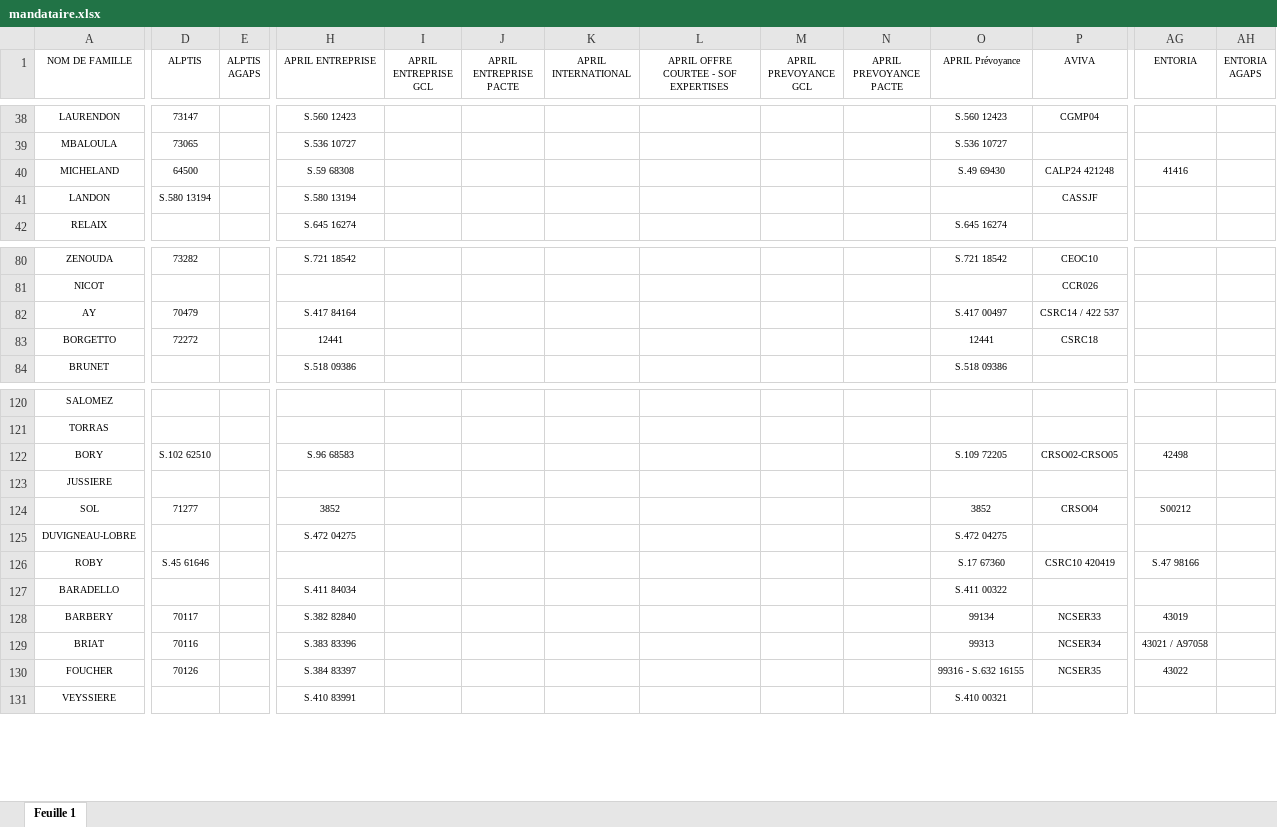
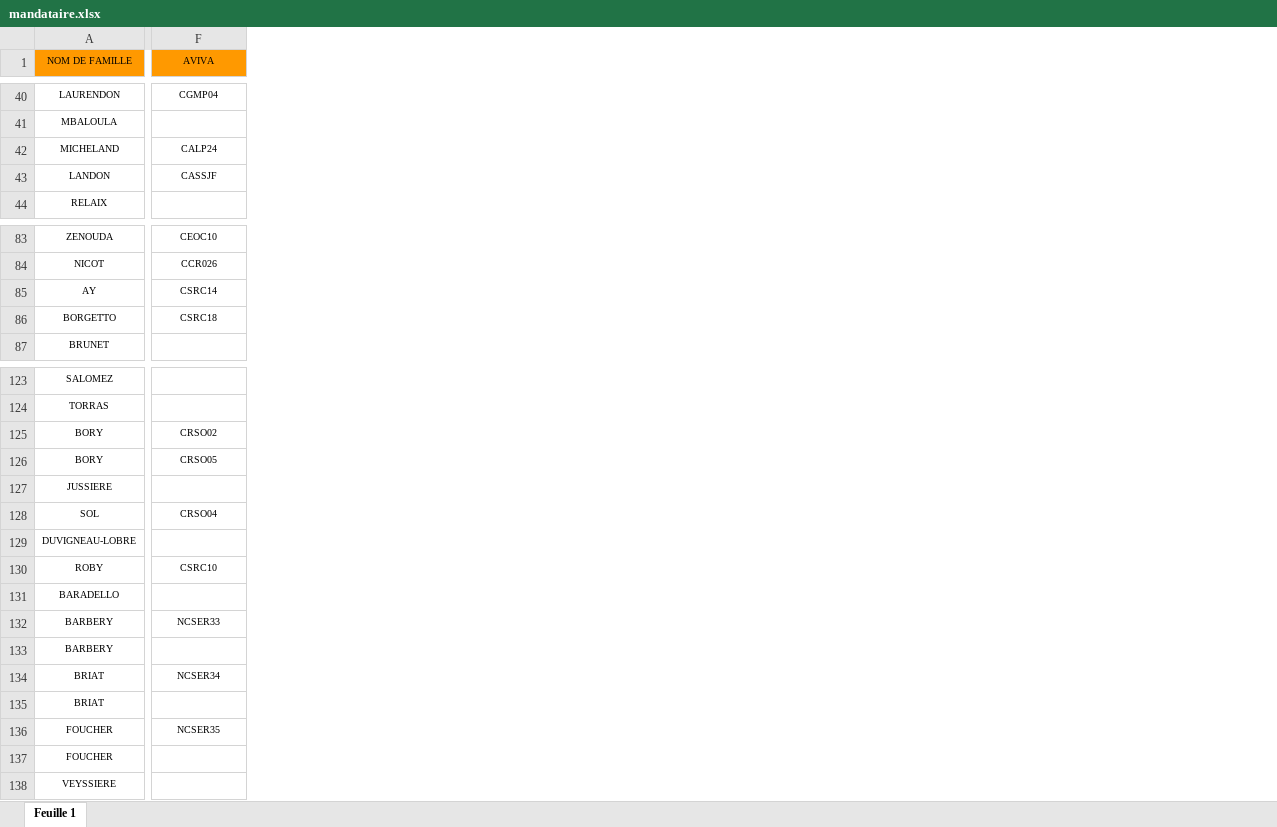
Before and after one commit to honytiana/sofraco, an Excel workbook: sofraco-back-end/documents/mandataire.xlsx, sheet Feuille 1, drawn as a sheet; only a part is shown, gaps mark what is left out; values as stored, in another font and other column widths than the file's, no borders; charts and pictures not drawn; removed rows and columns are numbered as before the commit, all else as after; rows hold the shown columns only; the diff covers the shown part only; the diff names each change by its address in the sheet, - before the commit and + after, or states it on an @@ line.

```diff
--- a/sofraco-back-end/documents/mandataire.xlsx (sheet Feuille 1)
+++ b/sofraco-back-end/documents/mandataire.xlsx (sheet Feuille 1)
-column D (ALPTIS), rows 38-41: 73147 | 73065 | 64500 | S.580 13194; rows 80-83: 73282 |  | 70479 | 72272; rows 122-130: S.102 62510 |  | 71277 |  | S.45 61646 |  | 70117 | 70116 | 70126
-column E (ALPTIS AGAPS), empty
-column H (APRIL ENTREPRISE), rows 38-42: S.560 12423 | S.536 10727 | S.59 68308 | S.580 13194 | S.645 16274; rows 80-84: S.721 18542 |  | S.417 84164 | 12441 | S.518 09386; rows 122-131: S.96 68583 |  | 3852 | S.472 04275 |  | S.411 84034 | S.382 82840 | S.383 83396 | S.384 83397 | S.410 83991
-column I (APRIL ENTREPRISE GCL), empty
-column J (APRIL ENTREPRISE PACTE), empty
-column K (APRIL INTERNATIONAL), empty
-column L, row 1: APRIL OFFRE COURTEE - SOF EXPERTISES
-column M (APRIL PREVOYANCE GCL), empty
-column N (APRIL PREVOYANCE PACTE), empty
-column O (APRIL Prévoyance), rows 38-42: S.560 12423 | S.536 10727 | S.49 69430 |  | S.645 16274; rows 80-84: S.721 18542 |  | S.417 00497 | 12441 | S.518 09386; rows 122-131: S.109 72205 |  | 3852 | S.472 04275 | S.17 67360 | S.411 00322 | 99134 | 99313 | 99316 - S.632 16155 | S.410 00321
-column AG (ENTORIA), row 40: 41416; rows 122-130: 42498 |  | S00212 |  | S.47 98166 |  | 43019 | 43021 / A97058 | 43022
-column AH (ENTORIA AGAPS), empty
-A1 fill: none
+A1 fill: #FF9900
-F1 fill: none
+F1 fill: #FF9900
-F42 (AVIVA): CALP24 421248
+F42 (AVIVA): CALP24
-F85 (AVIVA): CSRC14 / 422 537
+F85 (AVIVA): CSRC14
-F125 (AVIVA): CRSO02-CRSO05
+F125 (AVIVA): CRSO02
+row 126: BORY | CRSO05
-F130 (AVIVA): CSRC10 420419
+F130 (AVIVA): CSRC10
+row 133: BARBERY
+row 135: BRIAT
+row 137: FOUCHER
```
Also changed, not shown: 3 added rows, 13 removed columns, 11 edited cells and cell formats elsewhere in this sheet, charts or pictures, sofraco-back-end/documents/courtier.xlsx, sofraco-back-end/documents/courtierMCMS.xlsx, 1 other file.
